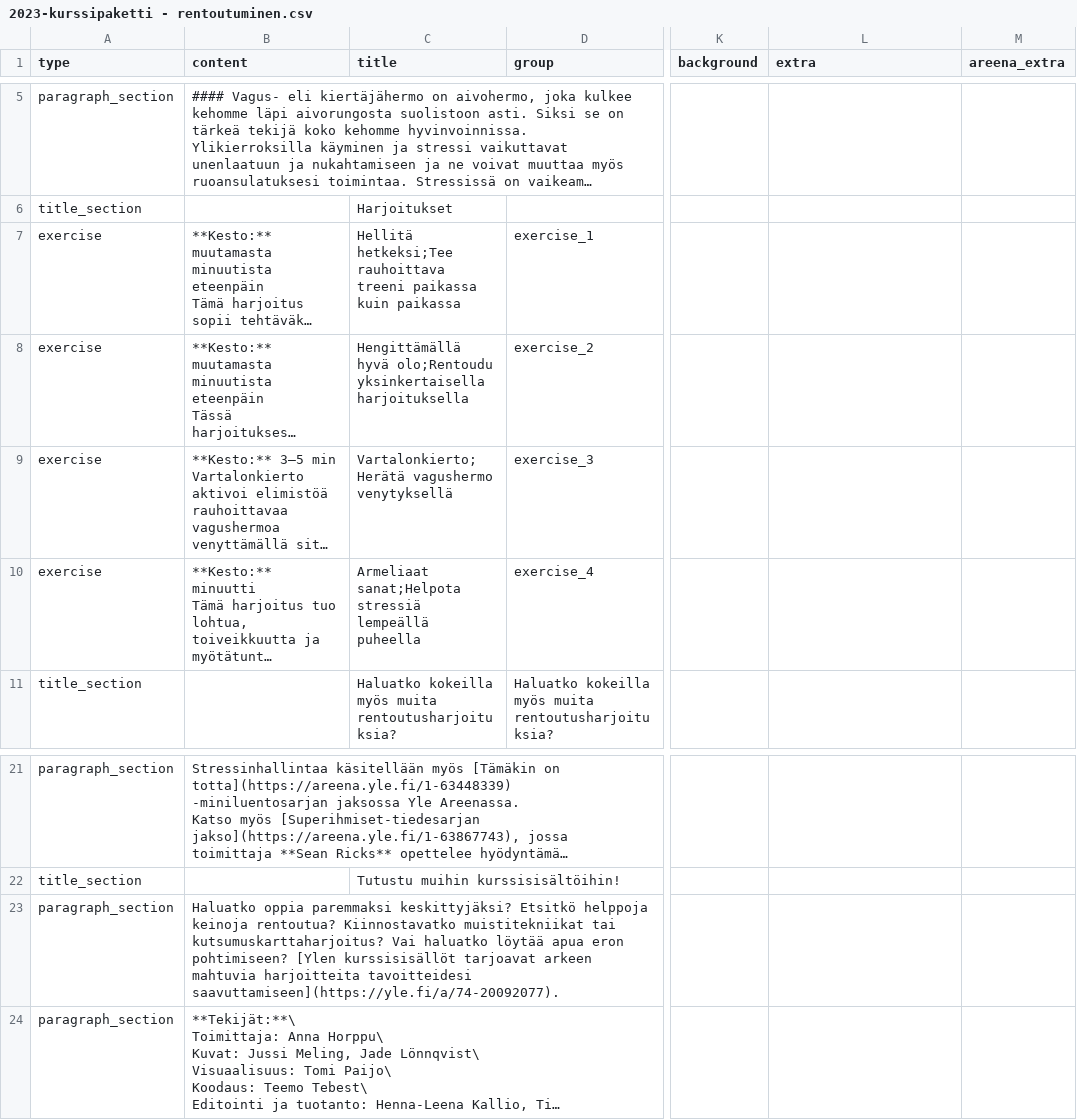
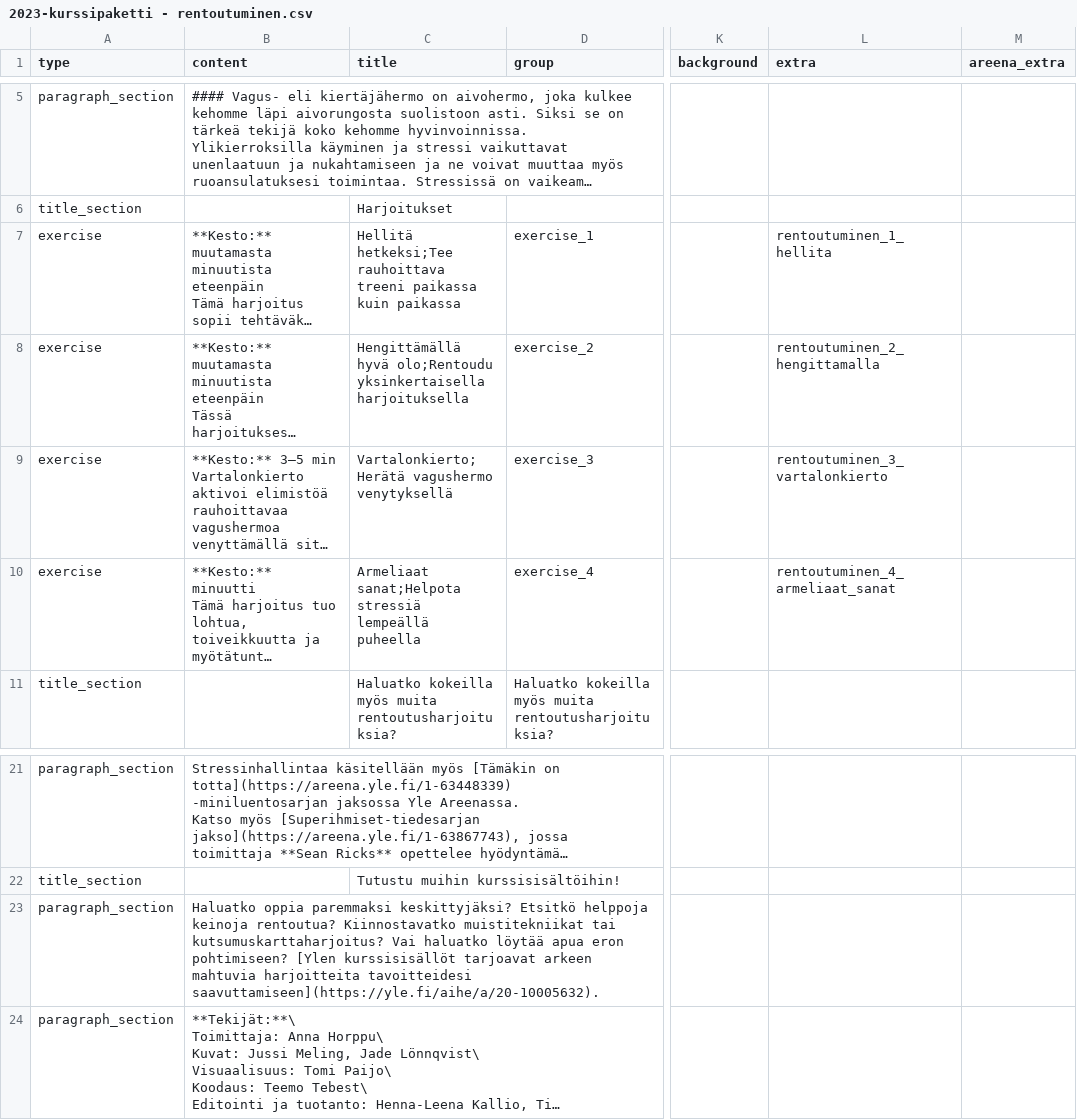
Before and after one commit to teelmo/2023-kurssipaketti, a CSV file: assets/data/2023-kurssipaketti - rentoutuminen.csv, drawn as a sheet; only a part is shown, gaps mark what is left out; long unchanged cells end in …; the diff names each change by its address in the sheet, - before the commit and + after, or states it on an @@ line.

```diff
--- a/assets/data/2023-kurssipaketti - rentoutuminen.csv
+++ b/assets/data/2023-kurssipaketti - rentoutuminen.csv
-L7 (extra): (empty)
+L7 (extra): rentoutuminen_1_hellita
-L8 (extra): (empty)
+L8 (extra): rentoutuminen_2_hengittamalla
-L9 (extra): (empty)
+L9 (extra): rentoutuminen_3_vartalonkierto
-L10 (extra): (empty)
+L10 (extra): rentoutuminen_4_armeliaat_sanat
-B23 (content): …harjoitteita tavoitteidesi saavuttamiseen](https://yle.fi/a/74-20092077).
+B23 (content): …harjoitteita tavoitteidesi saavuttamiseen](https://yle.fi/aihe/a/20-10005632).
```
Also changed, not shown: assets/data/2023-kurssipaketti - keskittyminen.csv, assets/data/2023-kurssipaketti - muisti.csv, 34 other files.
